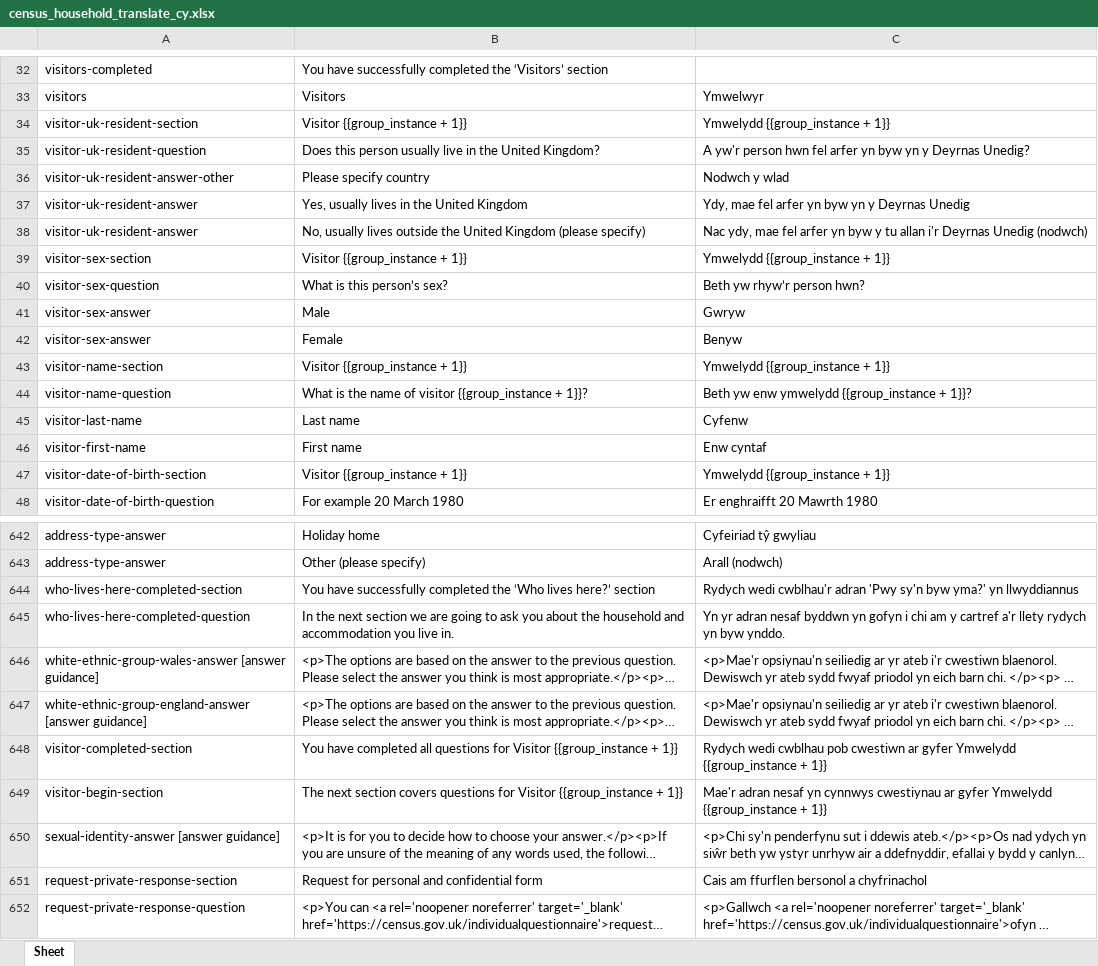
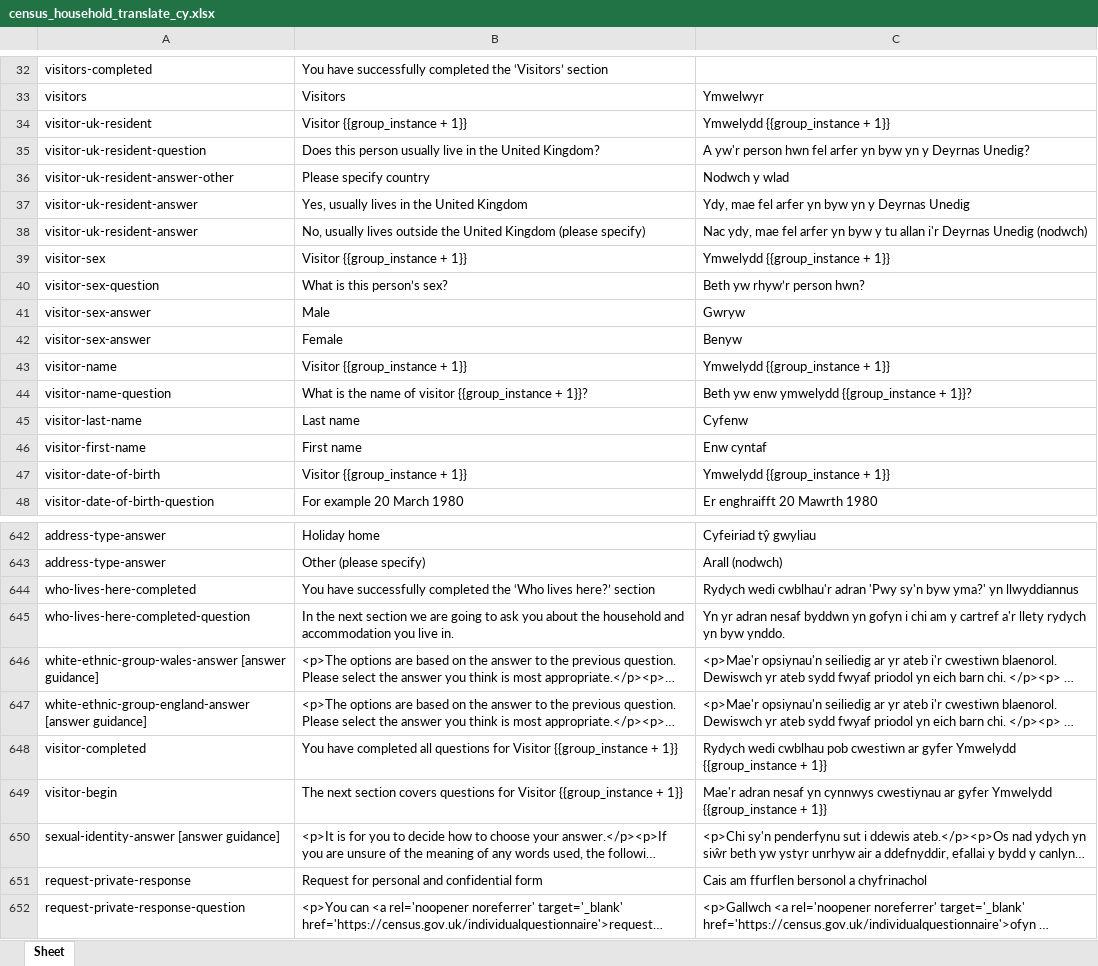
Before and after one commit to ONSdigital/eq-translations, an Excel workbook: translations/census_household_translate_cy.xlsx, sheet Sheet, drawn as a sheet; only a part is shown, gaps mark what is left out; long unchanged cells end in …; values as stored, in another font and other column widths than the file's, no borders; charts and pictures not drawn; the diff covers the shown part only; the diff names each change by its address in the sheet, - before the commit and + after, or states it on an @@ line.

Commit message:
Changes to extract_translation_data and translate survey
to match survey runner schemas, i.e. removed sections,
and updated spread sheets for block titles

```diff
--- a/translations/census_household_translate_cy.xlsx (sheet Sheet)
+++ b/translations/census_household_translate_cy.xlsx (sheet Sheet)
-A34: visitor-uk-resident-section
+A34: visitor-uk-resident
-A39: visitor-sex-section
+A39: visitor-sex
-A43: visitor-name-section
+A43: visitor-name
-A47: visitor-date-of-birth-section
+A47: visitor-date-of-birth
-A644: who-lives-here-completed-section
+A644: who-lives-here-completed
-A648: visitor-completed-section
+A648: visitor-completed
-A649: visitor-begin-section
+A649: visitor-begin
-A651: request-private-response-section
+A651: request-private-response
```
Also changed, not shown: 70 edited cells elsewhere in this sheet, charts or pictures, translations/census_individual_translate_cy.xlsx, 4 other files.
